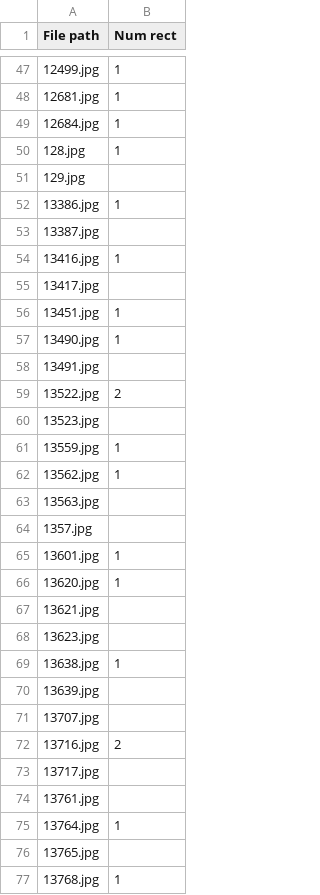
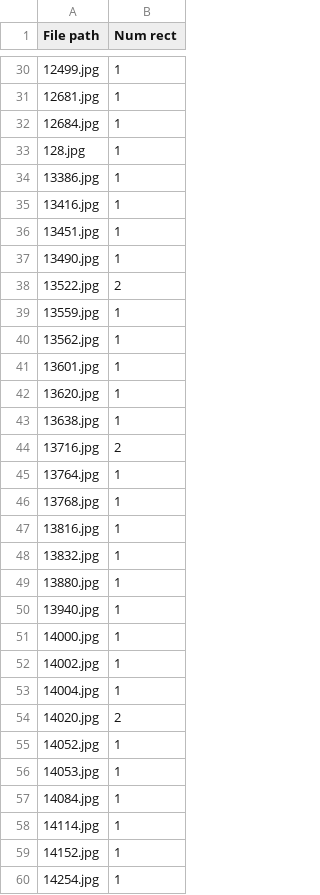
Before and after one commit to Kim-bk/smart-parking, a CSV file: AI/images/oto/all/_cascade.csv, drawn as a sheet; only a part is shown, gaps mark what is left out; the shorter side is filled out with more unchanged rows; the diff covers the shown part only.

```diff
--- a/AI/images/oto/all/_cascade.csv
+++ b/AI/images/oto/all/_cascade.csv
@@ -50,28 +33,14 @@ File path, Num rect
 128.jpg,1
-129.jpg
 13386.jpg,1
-13387.jpg
 13416.jpg,1
-13417.jpg
 13451.jpg,1
 13490.jpg,1
-13491.jpg
 13522.jpg,2
-13523.jpg
 13559.jpg,1
 13562.jpg,1
-13563.jpg
-1357.jpg
 13601.jpg,1
 13620.jpg,1
-13621.jpg
-13623.jpg
 13638.jpg,1
-13639.jpg
-13707.jpg
 13716.jpg,2
-13717.jpg
-13761.jpg
 13764.jpg,1
-13765.jpg
 13768.jpg,1
```
Also changed, not shown: 169 removed rows and 1 edited cell elsewhere in this file, 7 other files.
